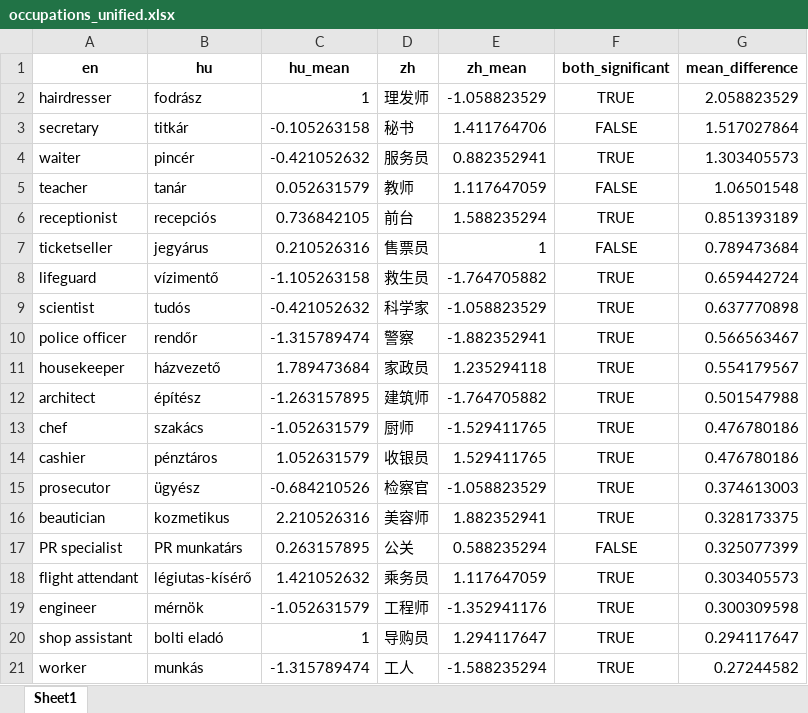
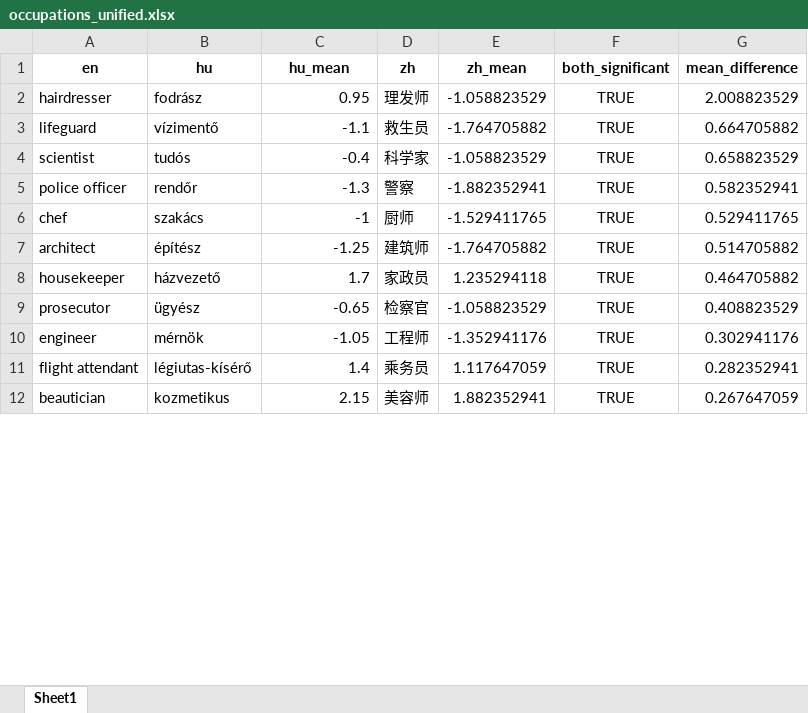
Before and after one commit to partigabor/pcibex-hun, an Excel workbook: occupations/occupations_unified.xlsx, sheet Sheet1, drawn as a sheet; only a part is shown; values as stored, in another font and other column widths than the file's, no borders; removed rows and columns are numbered as before the commit, all else as after; the diff covers the shown part only; the diff names each change by its address in the sheet, - before the commit and + after, or states it on an @@ line.

```diff
--- a/occupations/occupations_unified.xlsx (sheet Sheet1)
+++ b/occupations/occupations_unified.xlsx (sheet Sheet1)
-C2 (hu_mean): 1
+C2 (hu_mean): 0.95
-G2 (mean_difference): 2.058823529
+G2 (mean_difference): 2.008823529
-row 3: secretary | titkár | -0.105263158 | 秘书 | 1.411764706 | FALSE | 1.517027864
-row 4: waiter | pincér | -0.421052632 | 服务员 | 0.882352941 | TRUE | 1.303405573
-row 5: teacher | tanár | 0.052631579 | 教师 | 1.117647059 | FALSE | 1.06501548
-row 6: receptionist | recepciós | 0.736842105 | 前台 | 1.588235294 | TRUE | 0.851393189
-row 7: ticketseller | jegyárus | 0.210526316 | 售票员 | 1 | FALSE | 0.789473684
-C3 (hu_mean): -1.105263158
+C3 (hu_mean): -1.1
-G3 (mean_difference): 0.659442724
+G3 (mean_difference): 0.664705882
-C4 (hu_mean): -0.421052632
+C4 (hu_mean): -0.4
-G4 (mean_difference): 0.637770898
+G4 (mean_difference): 0.658823529
-C5 (hu_mean): -1.315789474
+C5 (hu_mean): -1.3
-G5 (mean_difference): 0.566563467
+G5 (mean_difference): 0.582352941
-row 11: housekeeper | házvezető | 1.789473684 | 家政员 | 1.235294118 | TRUE | 0.554179567
-row 12: architect | építész | -1.263157895 | 建筑师 | -1.764705882 | TRUE | 0.501547988
-C6 (hu_mean): -1.052631579
+C6 (hu_mean): -1
-G6 (mean_difference): 0.476780186
+G6 (mean_difference): 0.529411765
-row 14: cashier | pénztáros | 1.052631579 | 收银员 | 1.529411765 | TRUE | 0.476780186
+row 7: architect | építész | -1.25 | 建筑师 | -1.764705882 | TRUE | 0.514705882
+row 8: housekeeper | házvezető | 1.7 | 家政员 | 1.235294118 | TRUE | 0.464705882
-C9 (hu_mean): -0.684210526
+C9 (hu_mean): -0.65
-G9 (mean_difference): 0.374613003
+G9 (mean_difference): 0.408823529
-row 16: beautician | kozmetikus | 2.210526316 | 美容师 | 1.882352941 | TRUE | 0.328173375
-row 17: PR specialist | PR munkatárs | 0.263157895 | 公关 | 0.588235294 | FALSE | 0.325077399
-row 18: flight attendant | légiutas-kísérő | 1.421052632 | 乘务员 | 1.117647059 | TRUE | 0.303405573
-C10 (hu_mean): -1.052631579
+C10 (hu_mean): -1.05
-G10 (mean_difference): 0.300309598
+G10 (mean_difference): 0.302941176
-row 20: shop assistant | bolti eladó | 1 | 导购员 | 1.294117647 | TRUE | 0.294117647
-row 21: worker | munkás | -1.315789474 | 工人 | -1.588235294 | TRUE | 0.27244582
+row 11: flight attendant | légiutas-kísérő | 1.4 | 乘务员 | 1.117647059 | TRUE | 0.282352941
+row 12: beautician | kozmetikus | 2.15 | 美容师 | 1.882352941 | TRUE | 0.267647059
```
Also changed, not shown: 16 added rows, 7 removed rows and 26 edited cells elsewhere in this sheet, occupations/occupations_hu.xlsx, occupations/occupations_zh.xlsx, 20 other files.
